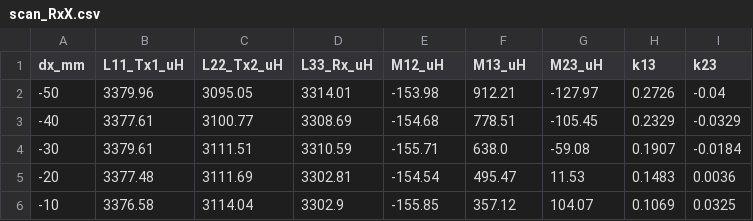
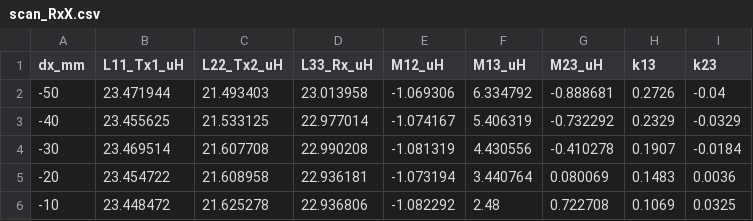
Before and after one commit to sangdoud/wpt-coil-sim, a CSV file: scan_RxX.csv, drawn as a sheet; only a part is shown; the diff covers the shown part only.

```diff
--- a/scan_RxX.csv
+++ b/scan_RxX.csv
@@ -1,6 +1,6 @@
 dx_mm,L11_Tx1_uH,L22_Tx2_uH,L33_Rx_uH,M12_uH,M13_uH,M23_uH,k13,k23
--50,3379.96,3095.05,3314.01,-153.98,912.21,-127.97,0.2726,-0.04
--40,3377.61,3100.77,3308.69,-154.68,778.51,-105.45,0.2329,-0.0329
--30,3379.61,3111.51,3310.59,-155.71,638.0,-59.08,0.1907,-0.0184
--20,3377.48,3111.69,3302.81,-154.54,495.47,11.53,0.1483,0.0036
--10,3376.58,3114.04,3302.9,-155.85,357.12,104.07,0.1069,0.0325
+-50,23.471944,21.493403,23.013958,-1.069306,6.334792,-0.888681,0.2726,-0.04
+-40,23.455625,21.533125,22.977014,-1.074167,5.406319,-0.732292,0.2329,-0.0329
+-30,23.469514,21.607708,22.990208,-1.081319,4.430556,-0.410278,0.1907,-0.0184
+-20,23.454722,21.608958,22.936181,-1.073194,3.440764,0.080069,0.1483,0.0036
+-10,23.448472,21.625278,22.936806,-1.082292,2.48,0.722708,0.1069,0.0325
```
Also changed, not shown: 36 edited cells elsewhere in this file, scan_B.csv, scan_G.csv, 10 other files.
